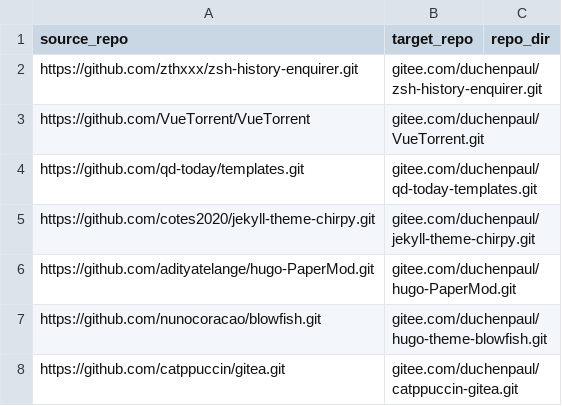
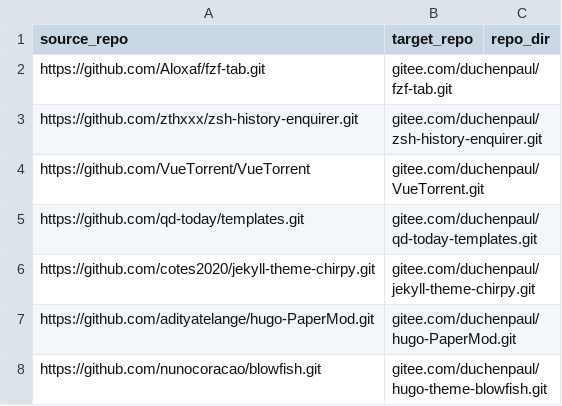
Before and after one commit to duchenpaul/github_sync_to_gitee, a CSV file: repo_info.csv, drawn as a sheet; only a part is shown; the shorter side is filled out with more unchanged rows; the diff names each change by its address in the sheet, - before the commit and + after, or states it on an @@ line.

Commit message:
Update repo_info.csv

```diff
--- a/repo_info.csv
+++ b/repo_info.csv
+row 2: https://github.com/Aloxaf/fzf-tab.git | gitee.com/duchenpaul/fzf-tab.git
```
